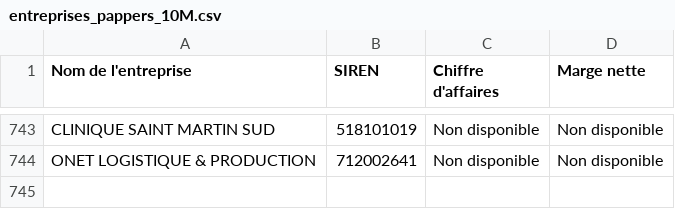
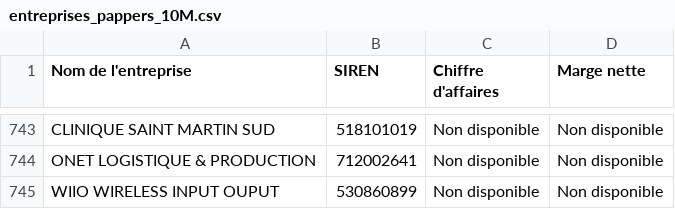
Before and after one commit to lavibration/pprs, a CSV file: entreprises_pappers_10M.csv, drawn as a sheet; only a part is shown, gaps mark what is left out; the diff names each change by its address in the sheet, - before the commit and + after, or states it on an @@ line.

```diff
--- a/entreprises_pappers_10M.csv
+++ b/entreprises_pappers_10M.csv
+row 745: WIIO WIRELESS INPUT OUPUT | 530860899 | Non disponible | Non disponible
```
Also changed, not shown: entreprises_pappers.csv.
